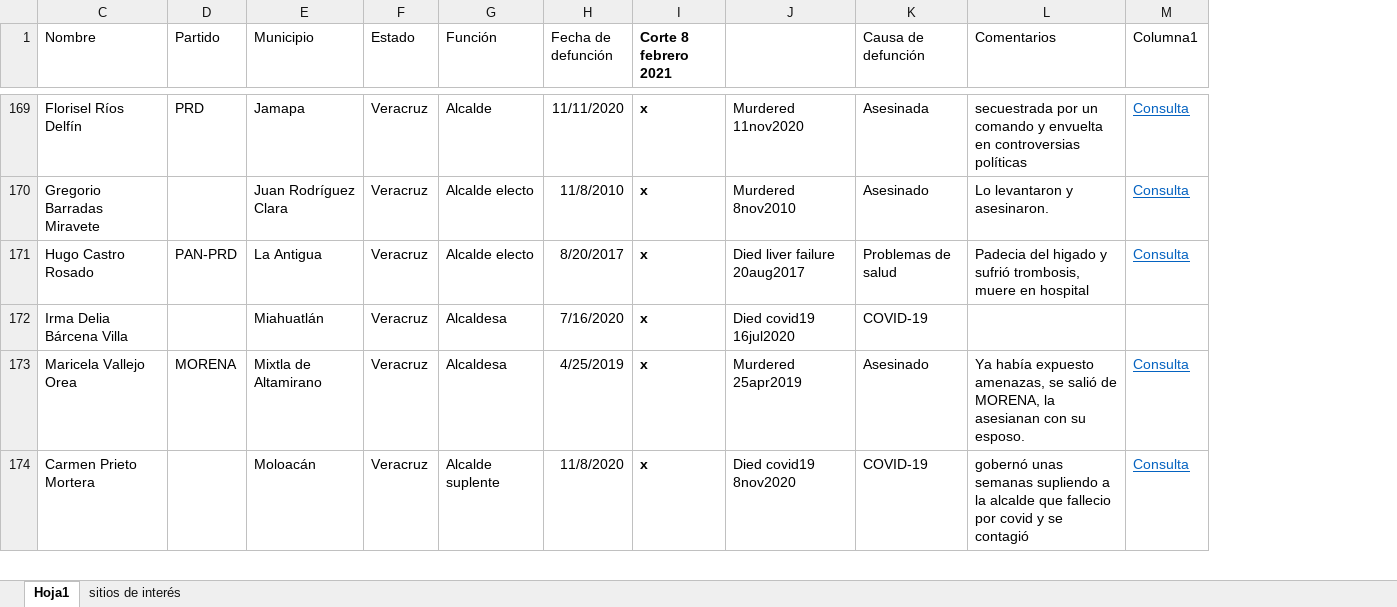
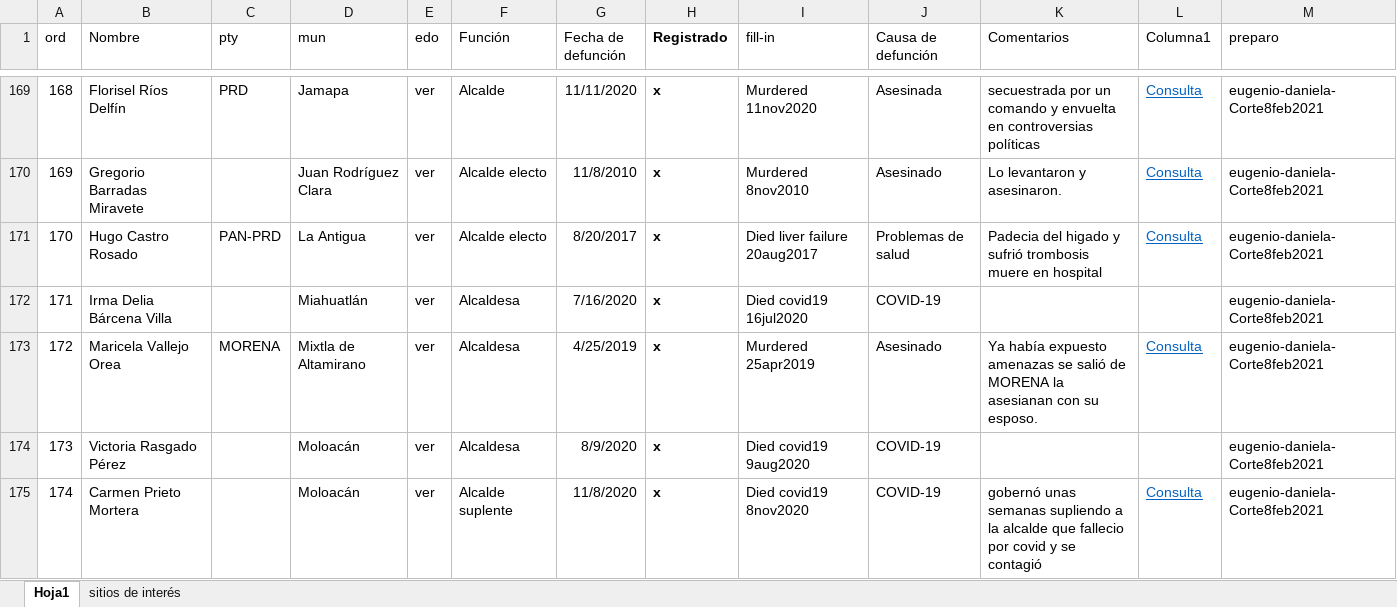
Before and after one commit to emagar/elecRetrns, an Excel workbook: datosBrutos/alcaldes/alcaldes-muertos-08022021-dani.xlsx, sheet Hoja1, drawn as a sheet; only a part is shown, gaps mark what is left out; values as stored, in another font and other column widths than the file's, no borders; table styles not drawn; removed rows and columns are numbered as before the commit, all else as after; the diff covers the shown part only; the diff names each change by its address in the sheet, - before the commit and + after, or states it on an @@ line.

Commit message:
Finishes adding dead alcaldes-corte 8feb2021

```diff
--- a/datosBrutos/alcaldes/alcaldes-muertos-08022021-dani.xlsx (sheet Hoja1)
+++ b/datosBrutos/alcaldes/alcaldes-muertos-08022021-dani.xlsx (sheet Hoja1)
@@ column A (ord) unhidden, rows 169-173: 168 | 169 | 170 | 171 | 172; row 175: 174 @@
-column F (Estado), rows 169-174: all Veracruz
+column E (edo), rows 169-173: all ver; row 175: ver
+column M (preparo), rows 169-173: all eugenio-daniela-Corte8feb2021; row 175: eugenio-daniela-Corte8feb2021
-C1: Partido
+C1: pty
-D1: Municipio
+D1: mun
-H1: Corte 8 febrero 2021
+H1: Registrado
-I1: (empty)
+I1: fill-in
-K171 (Comentarios): …y sufrió trombosis, muere en…
+K171 (Comentarios): …y sufrió trombosis muere en…
-K173 (Comentarios): …había expuesto amenazas, se salió de MORENA, la asesianan…
+K173 (Comentarios): …había expuesto amenazas se salió de MORENA la asesianan…
@@ row 175 moved to row 174: 173 @@
```
Also changed, not shown: 3 added rows, 5 removed rows, 24 moved rows and 26 edited cells elsewhere in this sheet, hidden cells, 3 other files.
